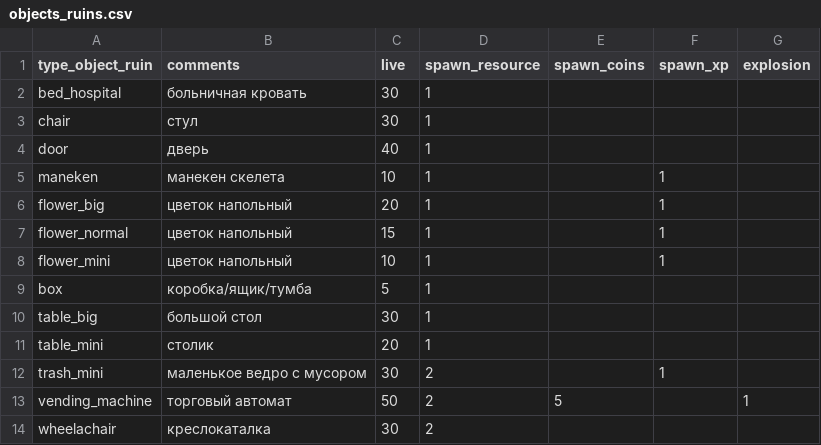
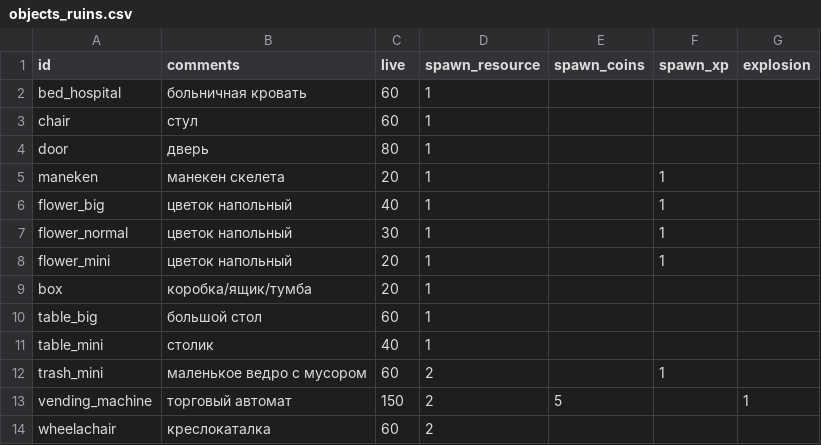
Before and after one commit to heyAlyosha/my_horde, a CSV file: main/game/csv/objects_ruins.csv, drawn as a sheet.

```diff
--- a/main/game/csv/objects_ruins.csv
+++ b/main/game/csv/objects_ruins.csv
@@ -1,14 +1,14 @@
-type_object_ruin;comments;live;spawn_resource;spawn_coins;spawn_xp;explosion
-bed_hospital;больничная кровать;30;1;;;
-chair;стул;30;1;;;
-door;дверь;40;1;;;
-maneken;манекен скелета;10;1;;1;
-flower_big;цветок напольный;20;1;;1;
-flower_normal;цветок напольный;15;1;;1;
-flower_mini;цветок напольный;10;1;;1;
-box;коробка/ящик/тумба;5;1;;;
-table_big;большой стол;30;1;;;
-table_mini;столик;20;1;;;
-trash_mini;маленькое ведро с мусором;30;2;;1;
-vending_machine;торговый автомат;50;2;5;;1
-wheelachair;креслокаталка;30;2;;;
+id;comments;live;spawn_resource;spawn_coins;spawn_xp;explosion
+bed_hospital;больничная кровать;60;1;;;
+chair;стул;60;1;;;
+door;дверь;80;1;;;
+maneken;манекен скелета;20;1;;1;
+flower_big;цветок напольный;40;1;;1;
+flower_normal;цветок напольный;30;1;;1;
+flower_mini;цветок напольный;20;1;;1;
+box;коробка/ящик/тумба;20;1;;;
+table_big;большой стол;60;1;;;
+table_mini;столик;40;1;;;
+trash_mini;маленькое ведро с мусором;60;2;;1;
+vending_machine;торговый автомат;150;2;5;;1
+wheelachair;креслокаталка;60;2;;;
```
Also changed, not shown: 4 other files.
